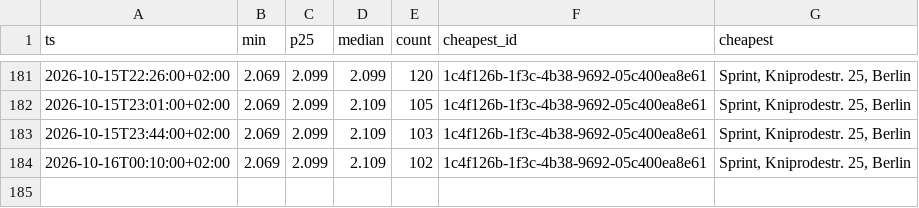
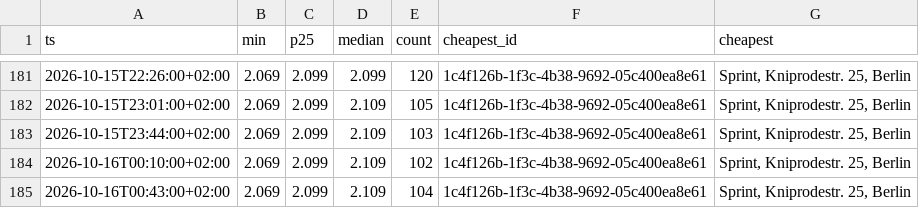
Before and after one commit to robin300992/spritpreis, a CSV file: docs/data/history.csv, drawn as a sheet; only a part is shown, gaps mark what is left out; the diff names each change by its address in the sheet, - before the commit and + after, or states it on an @@ line.

```diff
--- a/docs/data/history.csv
+++ b/docs/data/history.csv
+row 185: 2026-10-16T00:43:00+02:00 | 2.069 | 2.099 | 2.109 | 104 | 1c4f126b-1f3c-4b38-9692-05c400ea8e61 | Sprint, Kniprodestr. 25, Berlin
```
Also changed, not shown: 1 other file.
